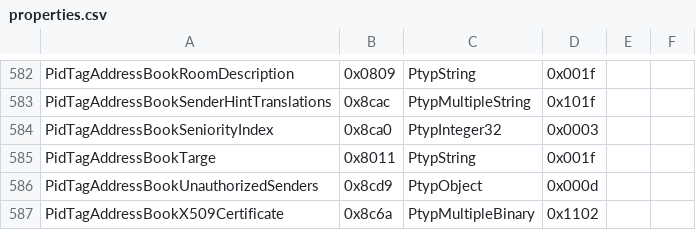
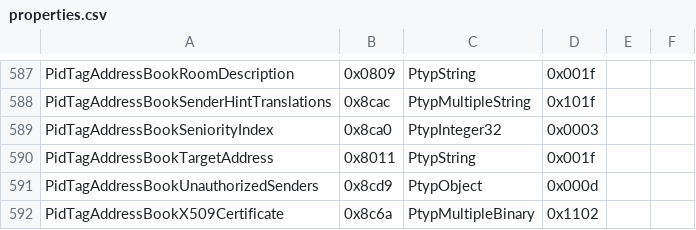
Before and after one commit to Jmcleodfoss/pstreader, a CSV file: extras/properties.csv, drawn as a sheet; only a part is shown, gaps mark what is left out; the diff covers the shown part only.

Commit message:
Add some archaic LIDs, and complete the name of PidAddressBookTargetAddress, which was missing the final 9 letters

```diff
--- a/extras/properties.csv
+++ b/extras/properties.csv
@@ -584,3 +589,3 @@ PidTagAddressBookSenderHintTranslations,0x8cac,PtypMultipleString,0x101f,,
 PidTagAddressBookSeniorityIndex,0x8ca0,PtypInteger32,0x0003,,
-PidTagAddressBookTarge,0x8011,PtypString,0x001f,,
+PidTagAddressBookTargetAddress,0x8011,PtypString,0x001f,,
 PidTagAddressBookUnauthorizedSenders,0x8cd9,PtypObject,0x000d,,
```
Also changed, not shown: 5 added rows elsewhere in this file.
